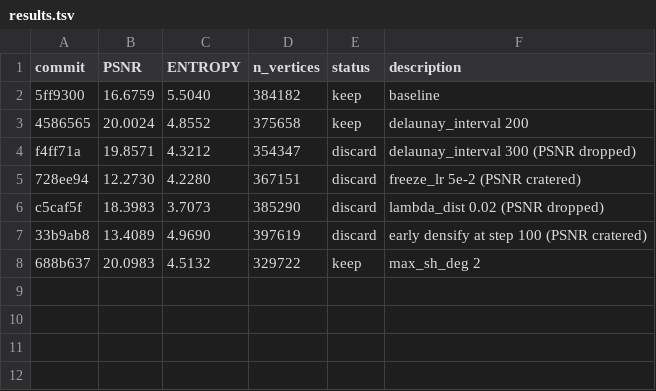
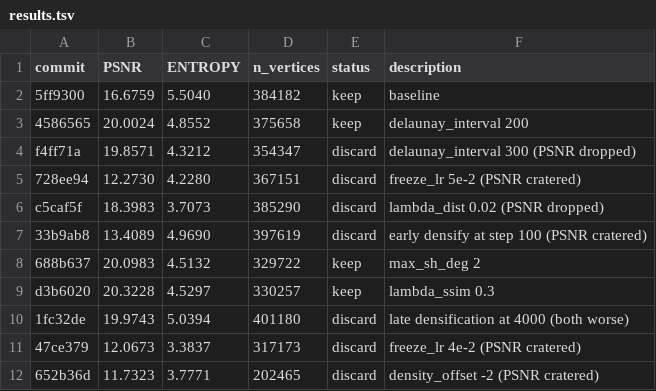
Before and after one commit to half-potato/micro_rmesh, a TSV file: results.tsv, drawn as a sheet.

```diff
--- a/results.tsv
+++ b/results.tsv
@@ -8 +8,5 @@ c5caf5f	18.3983	3.7073	385290	discard	lambda_dist 0.02 (PSNR dropped)
 688b637	20.0983	4.5132	329722	keep	max_sh_deg 2
+d3b6020	20.3228	4.5297	330257	keep	lambda_ssim 0.3
+1fc32de	19.9743	5.0394	401180	discard	late densification at 4000 (both worse)
+47ce379	12.0673	3.3837	317173	discard	freeze_lr 4e-2 (PSNR cratered)
+652b36d	11.7323	3.7771	202465	discard	density_offset -2 (PSNR cratered)
```
Also changed, not shown: 1 other file.
